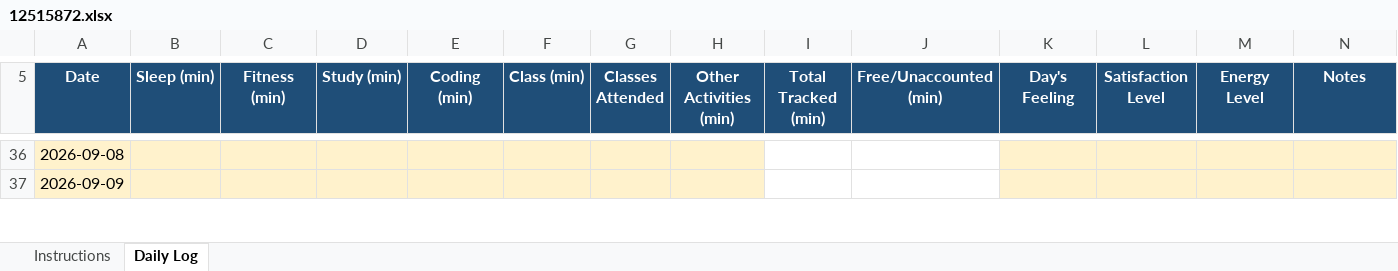
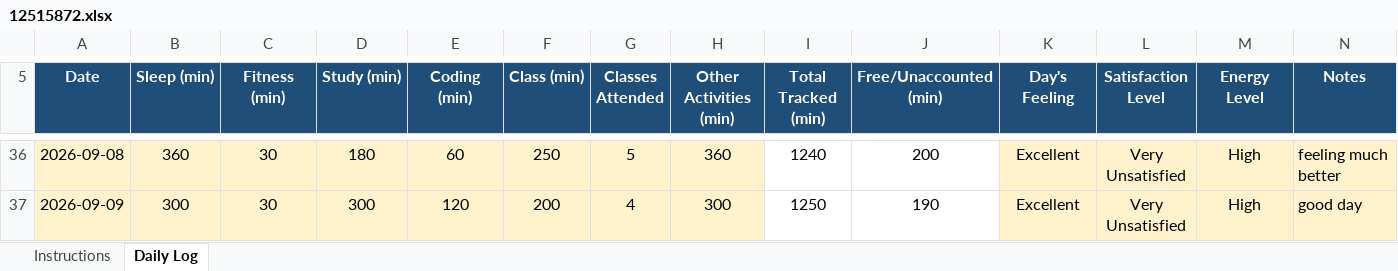
Before and after one commit to sephoratchinda/CAP-776, an Excel workbook: 12515872.xlsx, sheet Daily Log, drawn as a sheet; only a part is shown, gaps mark what is left out; values as stored, in another font and other column widths than the file's, no borders; conditional formats not drawn; the diff covers the shown part only; the diff names each change by its address in the sheet, - before the commit and + after, or states it on an @@ line.

```diff
--- a/12515872.xlsx (sheet Daily Log)
+++ b/12515872.xlsx (sheet Daily Log)
-B36 (Sleep (min)): (empty)
+B36 (Sleep (min)): 360
-C36:C37 (Fitness (min)): (empty)
+C36:C37 (Fitness (min)): 30
-D36 (Study (min)): (empty)
+D36 (Study (min)): 180
-E36 (Coding (min)): (empty)
+E36 (Coding (min)): 60
-F36 (Class (min)): (empty)
+F36 (Class (min)): 250
-G36 (Classes Attended): (empty)
+G36 (Classes Attended): 5
-H36 (Other Activities (min)): (empty)
+H36 (Other Activities (min)): 360
-I36 (Total Tracked (min)): (empty)
+I36 (Total Tracked (min)): 1240
-J36 (Free/Unaccounted (min)): (empty)
+J36 (Free/Unaccounted (min)): 200
-K36:K37 (Day's Feeling): (empty)
+K36:K37 (Day's Feeling): Excellent
-L36:L37 (Satisfaction Level): (empty)
+L36:L37 (Satisfaction Level): Very Unsatisfied
-M36:M37 (Energy Level): (empty)
+M36:M37 (Energy Level): High
-N36 (Notes): (empty)
+N36 (Notes): feeling much better
-B37 (Sleep (min)): (empty)
+B37 (Sleep (min)): 300
-D37 (Study (min)): (empty)
+D37 (Study (min)): 300
-E37 (Coding (min)): (empty)
+E37 (Coding (min)): 120
-F37 (Class (min)): (empty)
+F37 (Class (min)): 200
-G37 (Classes Attended): (empty)
+G37 (Classes Attended): 4
-H37 (Other Activities (min)): (empty)
+H37 (Other Activities (min)): 300
-I37 (Total Tracked (min)): (empty)
+I37 (Total Tracked (min)): 1250
-J37 (Free/Unaccounted (min)): (empty)
+J37 (Free/Unaccounted (min)): 190
-N37 (Notes): (empty)
+N37 (Notes): good day
```
Also changed, not shown: 61 edited cells elsewhere in this sheet.
